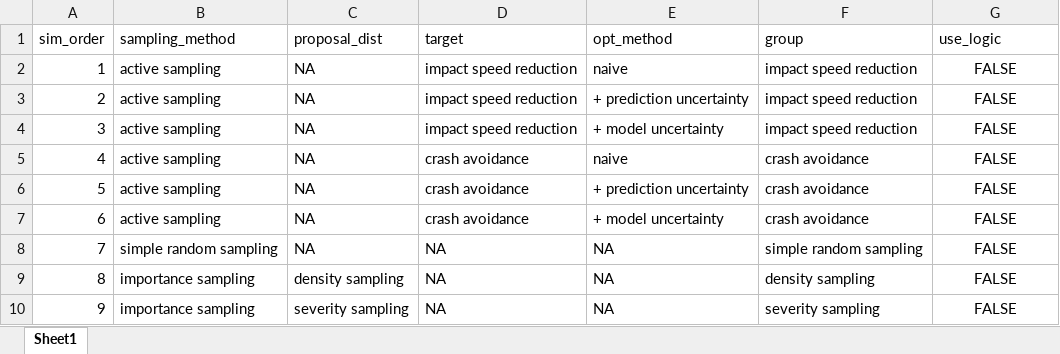
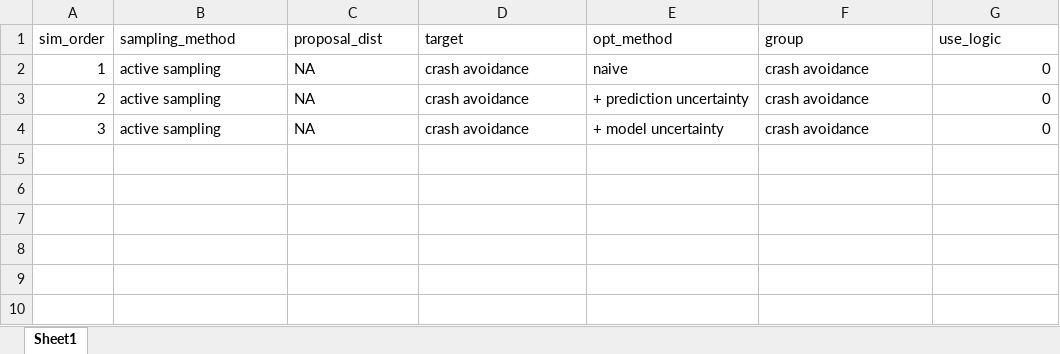
Before and after one commit to imbhe/Active-Sampling, an Excel workbook: Data/Sampling_input_maths2.xlsx, sheet Sheet1, drawn as a sheet; values as stored, in another font and other column widths than the file's, no borders; the diff names each change by its address in the sheet, - before the commit and + after, or states it on an @@ line.

Commit message:
small update

```diff
--- a/Data/Sampling_input_maths2.xlsx (sheet Sheet1)
+++ b/Data/Sampling_input_maths2.xlsx (sheet Sheet1)
-D2:D4 (target): impact speed reduction
+D2:D4 (target): crash avoidance
-F2:F4 (group): impact speed reduction
+F2:F4 (group): crash avoidance
-G2:G4 (use_logic): FALSE
+G2:G4 (use_logic): 0
-G2:G4 alignment: center
+G2:G4 alignment: right
-row 5: 4 | active sampling | NA | crash avoidance | naive | crash avoidance | FALSE
-row 6: 5 | active sampling | NA | crash avoidance | + prediction uncertainty | crash avoidance | FALSE
-row 7: 6 | active sampling | NA | crash avoidance | + model uncertainty | crash avoidance | FALSE
-row 8: 7 | simple random sampling | NA | NA | NA | simple random sampling | FALSE
-row 9: 8 | importance sampling | density sampling | NA | NA | density sampling | FALSE
-row 10: 9 | importance sampling | severity sampling | NA | NA | severity sampling | FALSE
```
Also changed, not shown: formulas that keep their value.
